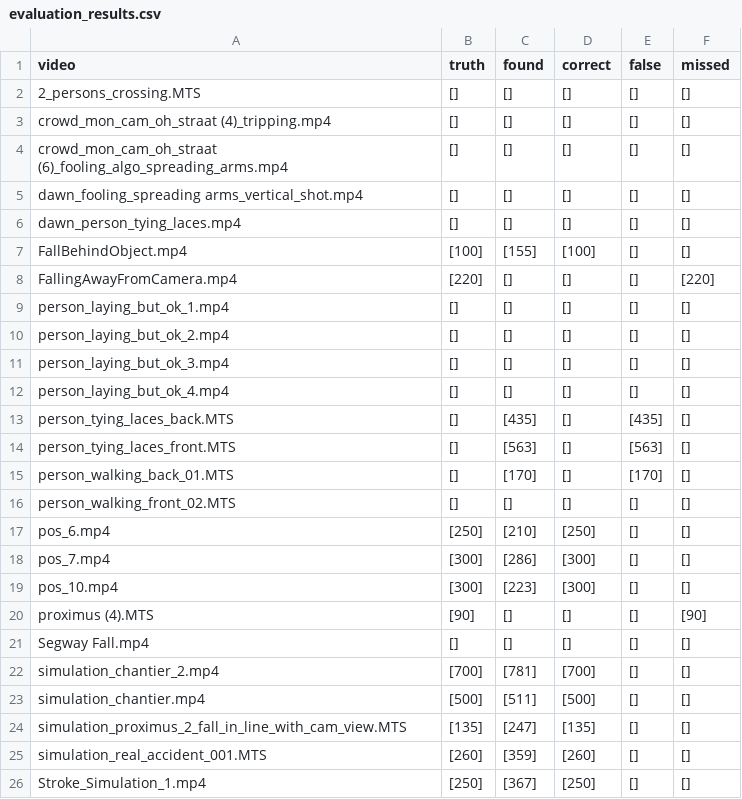
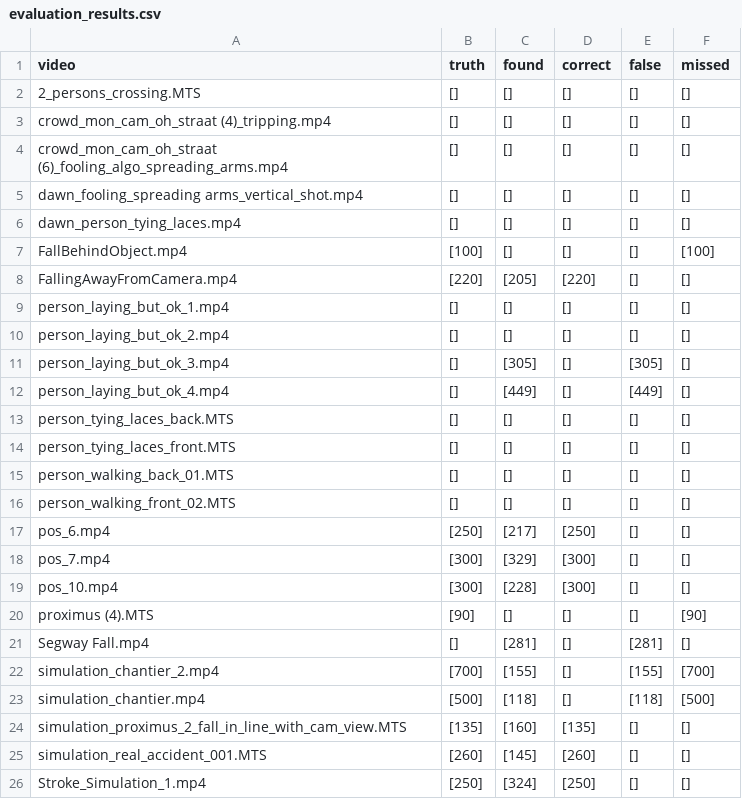
Before and after one commit to kobeodb/emergency-detection, a CSV file: src/models/metrics/evaluation_results.csv, drawn as a sheet; only a part is shown; the diff covers the shown part only.

```diff
--- a/src/models/metrics/evaluation_results.csv
+++ b/src/models/metrics/evaluation_results.csv
@@ -6,21 +6,21 @@ dawn_fooling_spreading arms_vertical_shot.mp4,[],[],[],[],[]
 dawn_person_tying_laces.mp4,[],[],[],[],[]
-FallBehindObject.mp4,[100],[155],[100],[],[]
-FallingAwayFromCamera.mp4,[220],[],[],[],[220]
+FallBehindObject.mp4,[100],[],[],[],[100]
+FallingAwayFromCamera.mp4,[220],[205],[220],[],[]
 person_laying_but_ok_1.mp4,[],[],[],[],[]
 person_laying_but_ok_2.mp4,[],[],[],[],[]
-person_laying_but_ok_3.mp4,[],[],[],[],[]
-person_laying_but_ok_4.mp4,[],[],[],[],[]
-person_tying_laces_back.MTS,[],[435],[],[435],[]
-person_tying_laces_front.MTS,[],[563],[],[563],[]
-person_walking_back_01.MTS,[],[170],[],[170],[]
+person_laying_but_ok_3.mp4,[],[305],[],[305],[]
+person_laying_but_ok_4.mp4,[],[449],[],[449],[]
+person_tying_laces_back.MTS,[],[],[],[],[]
+person_tying_laces_front.MTS,[],[],[],[],[]
+person_walking_back_01.MTS,[],[],[],[],[]
 person_walking_front_02.MTS,[],[],[],[],[]
-pos_6.mp4,[250],[210],[250],[],[]
-pos_7.mp4,[300],[286],[300],[],[]
-pos_10.mp4,[300],[223],[300],[],[]
+pos_6.mp4,[250],[217],[250],[],[]
+pos_7.mp4,[300],[329],[300],[],[]
+pos_10.mp4,[300],[228],[300],[],[]
 proximus (4).MTS,[90],[],[],[],[90]
-Segway Fall.mp4,[],[],[],[],[]
-simulation_chantier_2.mp4,[700],[781],[700],[],[]
-simulation_chantier.mp4,[500],[511],[500],[],[]
-simulation_proximus_2_fall_in_line_with_cam_view.MTS,[135],[247],[135],[],[]
-simulation_real_accident_001.MTS,[260],[359],[260],[],[]
-Stroke_Simulation_1.mp4,[250],[367],[250],[],[]
+Segway Fall.mp4,[],[281],[],[281],[]
+simulation_chantier_2.mp4,[700],[155],[],[155],[700]
+simulation_chantier.mp4,[500],[118],[],[118],[500]
+simulation_proximus_2_fall_in_line_with_cam_view.MTS,[135],[160],[135],[],[]
+simulation_real_accident_001.MTS,[260],[145],[260],[],[]
+Stroke_Simulation_1.mp4,[250],[324],[250],[],[]
```
Also changed, not shown: 11 edited cells elsewhere in this file, 1 other file.
